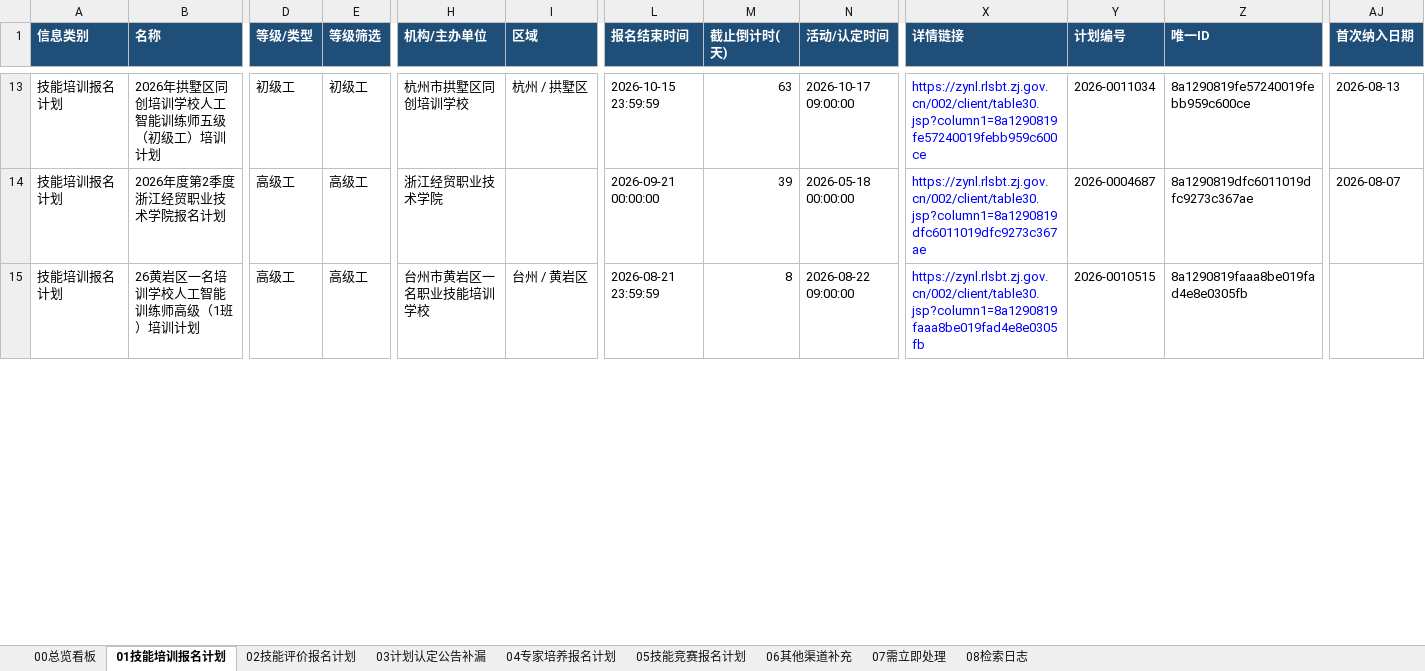
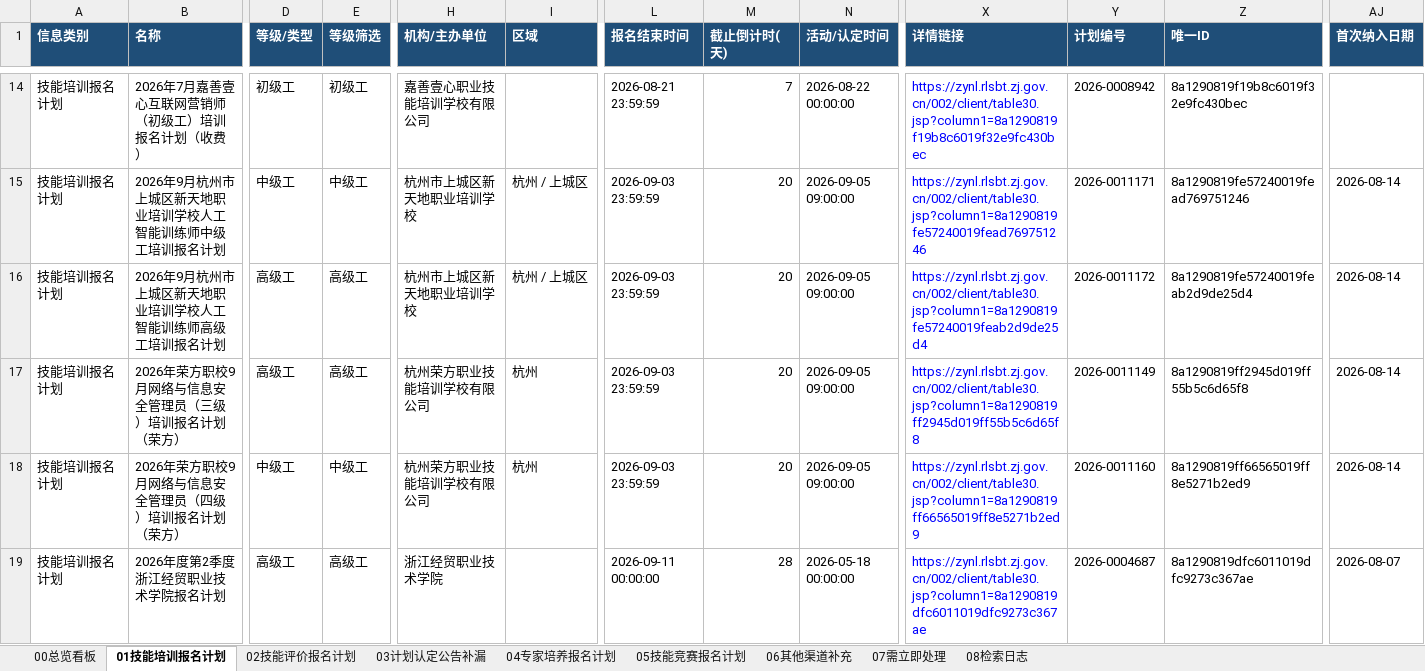
Before and after one commit to Juesann/zhejiang-skill-daily, an Excel workbook: latest.xlsx, sheet 01技能培训报名计划, drawn as a sheet; only a part is shown, gaps mark what is left out; values as stored, in another font and other column widths than the file's, no borders; removed rows and columns are numbered as before the commit, all else as after; rows hold the shown columns only; the diff covers the shown part only; the diff names each change by its address in the sheet, - before the commit and + after, or states it on an @@ line.

```diff
--- a/latest.xlsx (sheet 01技能培训报名计划)
+++ b/latest.xlsx (sheet 01技能培训报名计划)
+row 14: 技能培训报名计划 | 2026年7月嘉善壹心互联网营销师（初级工）培训报名计划（收费） | 初级工 | 初级工 | 嘉善壹心职业技能培训学校有限公司 |  | 2026-08-21 23:59:59 | 7 | 2026-08-22 00:00:00 | https://zynl.rlsbt.zj.gov.cn/002/client/table30.jsp?column1=8a1290819f19b8c6019f32e9fc430bec | 2026-0008942 | 8a1290819f19b8c6019f32e9fc430bec
-B15 (名称): 2026年拱墅区同创培训学校人工智能训练师五级（初级工）培训计划
+B15 (名称): 2026年9月杭州市上城区新天地职业培训学校人工智能训练师中级工培训报名计划
-D15 (等级/类型): 初级工
+D15 (等级/类型): 中级工
-E15 (等级筛选): 初级工
+E15 (等级筛选): 中级工
-H15 (机构/主办单位): 杭州市拱墅区同创培训学校
+H15 (机构/主办单位): 杭州市上城区新天地职业培训学校
-I15 (区域): 杭州 / 拱墅区
+I15 (区域): 杭州 / 上城区
-L15 (报名结束时间): 2026-10-15 23:59:59
+L15 (报名结束时间): 2026-09-03 23:59:59
-M15 (截止倒计时(天)): 63
+M15 (截止倒计时(天)): 20
-N15 (活动/认定时间): 2026-10-17 09:00:00
+N15 (活动/认定时间): 2026-09-05 09:00:00
-X15 (详情链接): https://zynl.rlsbt.zj.gov.cn/002/client/table30.jsp?column1=8a1290819fe57240019febb959c600ce
+X15 (详情链接): https://zynl.rlsbt.zj.gov.cn/002/client/table30.jsp?column1=8a1290819fe57240019fead769751246
-Y15 (计划编号): 2026-0011034
+Y15 (计划编号): 2026-0011171
-Z15 (唯一ID): 8a1290819fe57240019febb959c600ce
+Z15 (唯一ID): 8a1290819fe57240019fead769751246
-AJ15 (首次纳入日期): 2026-08-13
+AJ15 (首次纳入日期): 2026-08-14
+row 16: 技能培训报名计划 | 2026年9月杭州市上城区新天地职业培训学校人工智能训练师高级工培训报名计划 | 高级工 | 高级工 | 杭州市上城区新天地职业培训学校 | 杭州 / 上城区 | 2026-09-03 23:59:59 | 20 | 2026-09-05 09:00:00 | https://zynl.rlsbt.zj.gov.cn/002/client/table30.jsp?column1=8a1290819fe57240019feab2d9de25d4 | 2026-0011172 | 8a1290819fe57240019feab2d9de25d4 | 2026-08-14
+row 17: 技能培训报名计划 | 2026年荣方职校9月网络与信息安全管理员（三级）培训报名计划（荣方） | 高级工 | 高级工 | 杭州荣方职业技能培训学校有限公司 | 杭州 | 2026-09-03 23:59:59 | 20 | 2026-09-05 09:00:00 | https://zynl.rlsbt.zj.gov.cn/002/client/table30.jsp?column1=8a1290819ff2945d019ff55b5c6d65f8 | 2026-0011149 | 8a1290819ff2945d019ff55b5c6d65f8 | 2026-08-14
+row 18: 技能培训报名计划 | 2026年荣方职校9月网络与信息安全管理员（四级）培训报名计划（荣方） | 中级工 | 中级工 | 杭州荣方职业技能培训学校有限公司 | 杭州 | 2026-09-03 23:59:59 | 20 | 2026-09-05 09:00:00 | https://zynl.rlsbt.zj.gov.cn/002/client/table30.jsp?column1=8a1290819ff66565019ff8e5271b2ed9 | 2026-0011160 | 8a1290819ff66565019ff8e5271b2ed9 | 2026-08-14
-L19 (报名结束时间): 2026-09-21 00:00:00
+L19 (报名结束时间): 2026-09-11 00:00:00
-M19 (截止倒计时(天)): 39
+M19 (截止倒计时(天)): 28
-row 15: 技能培训报名计划 | 26黄岩区一名培训学校人工智能训练师高级（1班）培训计划 | 高级工 | 高级工 | 台州市黄岩区一名职业技能培训学校 | 台州 / 黄岩区 | 2026-08-21 23:59:59 | 8 | 2026-08-22 09:00:00 | https://zynl.rlsbt.zj.gov.cn/002/client/table30.jsp?column1=8a1290819faaa8be019fad4e8e0305fb | 2026-0010515 | 8a1290819faaa8be019fad4e8e0305fb
```
Also changed, not shown: 5 added rows, 3 removed rows and 63 edited cells elsewhere in this sheet, sheet 02技能评价报名计划, sheet 07需立即处理, sheet 05技能竞赛报名计划, sheet 08检索日志, sheet 00总览看板, 3 other files.
